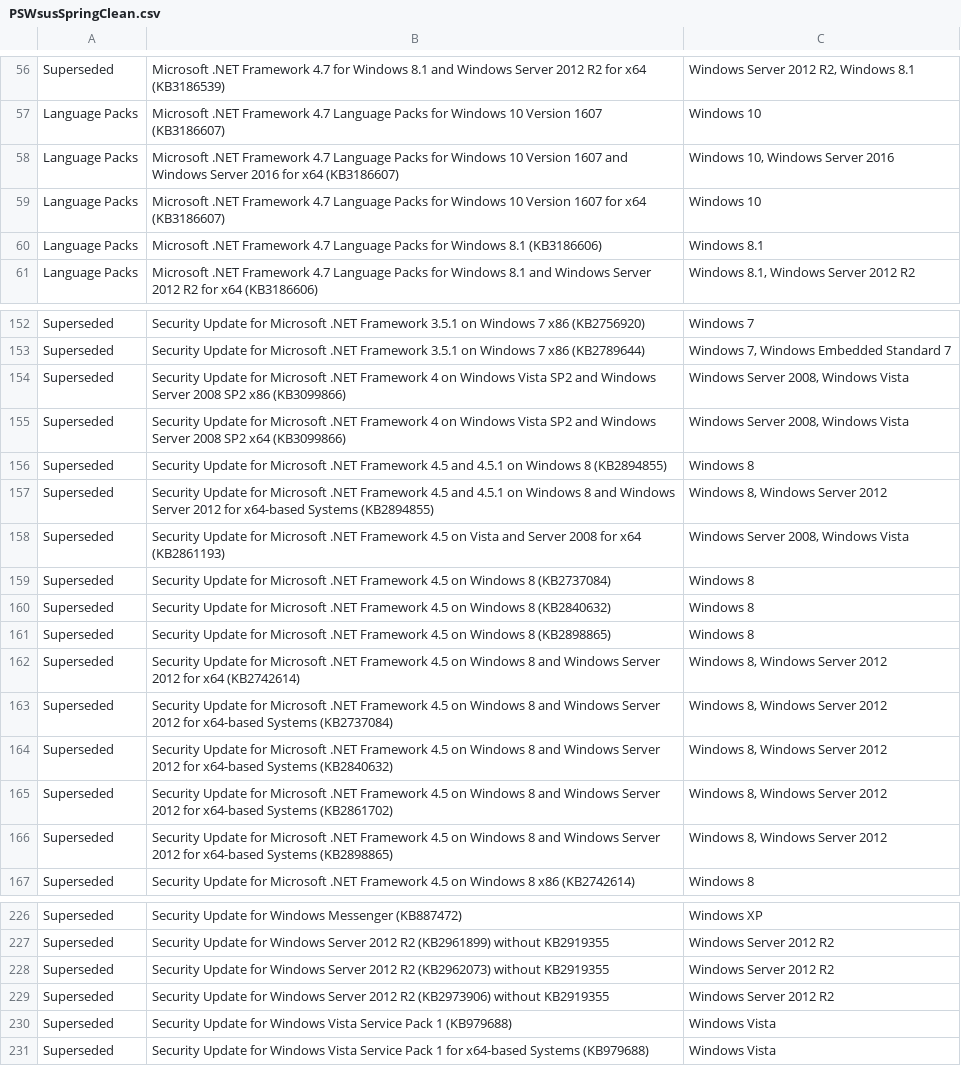
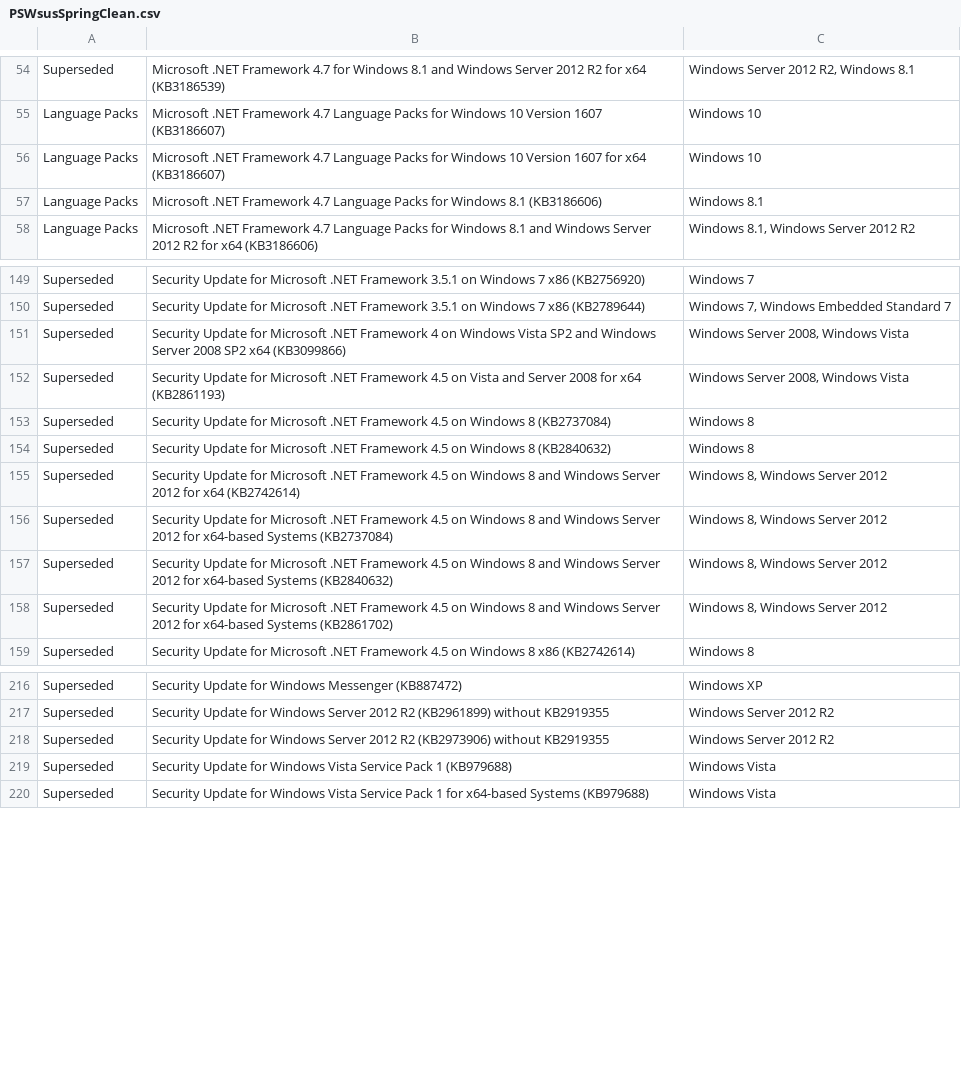
Before and after one commit to ralish/PSWsusSpringClean, a CSV file: PSWsusSpringClean.csv, drawn as a sheet; only a part is shown, gaps mark what is left out; the diff covers the shown part only.

```diff
--- a/PSWsusSpringClean.csv
+++ b/PSWsusSpringClean.csv
@@ -57,3 +55,2 @@ Superseded,Microsoft .NET Framework 4.7 for Windows 8.1 and Windows Server 2012
 Language Packs,Microsoft .NET Framework 4.7 Language Packs for Windows 10 Version 1607 (KB3186607),Windows 10
-Language Packs,Microsoft .NET Framework 4.7 Language Packs for Windows 10 Version 1607 and Windows Server 2016 for x64 (KB3186607),"Windows 10, Windows Server 2016"
 Language Packs,Microsoft .NET Framework 4.7 Language Packs for Windows 10 Version 1607 for x64 (KB3186607),Windows 10
@@ -153,6 +150,3 @@ Superseded,Security Update for Microsoft .NET Framework 3.5.1 on Windows 7 x86 (
 Superseded,Security Update for Microsoft .NET Framework 3.5.1 on Windows 7 x86 (KB2789644),"Windows 7, Windows Embedded Standard 7"
-Superseded,Security Update for Microsoft .NET Framework 4 on Windows Vista SP2 and Windows Server 2008 SP2  x86 (KB3099866),"Windows Server 2008, Windows Vista"
 Superseded,Security Update for Microsoft .NET Framework 4 on Windows Vista SP2 and Windows Server 2008 SP2 x64 (KB3099866),"Windows Server 2008, Windows Vista"
-Superseded,Security Update for Microsoft .NET Framework 4.5 and 4.5.1 on Windows 8 (KB2894855),Windows 8
-Superseded,Security Update for Microsoft .NET Framework 4.5 and 4.5.1 on Windows 8 and Windows Server 2012 for x64-based Systems (KB2894855),"Windows 8, Windows Server 2012"
 Superseded,Security Update for Microsoft .NET Framework 4.5 on Vista and Server 2008 for x64 (KB2861193),"Windows Server 2008, Windows Vista"
@@ -160,3 +154,2 @@ Superseded,Security Update for Microsoft .NET Framework 4.5 on Windows 8 (KB2737
 Superseded,Security Update for Microsoft .NET Framework 4.5 on Windows 8 (KB2840632),Windows 8
-Superseded,Security Update for Microsoft .NET Framework 4.5 on Windows 8 (KB2898865),Windows 8
 Superseded,Security Update for Microsoft .NET Framework 4.5 on Windows 8 and Windows Server 2012 for x64 (KB2742614),"Windows 8, Windows Server 2012"
@@ -165,3 +158,2 @@ Superseded,Security Update for Microsoft .NET Framework 4.5 on Windows 8 and Win
 Superseded,Security Update for Microsoft .NET Framework 4.5 on Windows 8 and Windows Server 2012 for x64-based Systems (KB2861702),"Windows 8, Windows Server 2012"
-Superseded,Security Update for Microsoft .NET Framework 4.5 on Windows 8 and Windows Server 2012 for x64-based Systems (KB2898865),"Windows 8, Windows Server 2012"
 Superseded,Security Update for Microsoft .NET Framework 4.5 on Windows 8 x86 (KB2742614),Windows 8
@@ -227,3 +217,2 @@ Superseded,Security Update for Windows Messenger (KB887472),Windows XP
 Superseded,Security Update for Windows Server 2012 R2 (KB2961899) without KB2919355,Windows Server 2012 R2
-Superseded,Security Update for Windows Server 2012 R2 (KB2962073) without KB2919355,Windows Server 2012 R2
 Superseded,Security Update for Windows Server 2012 R2 (KB2973906) without KB2919355,Windows Server 2012 R2
```
Also changed, not shown: 18 removed rows elsewhere in this file.
